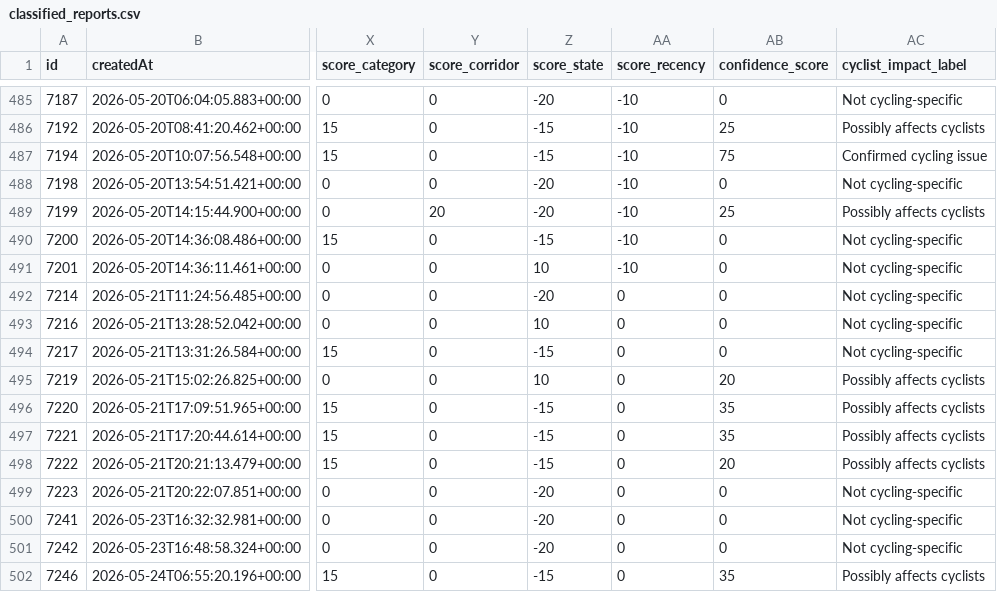
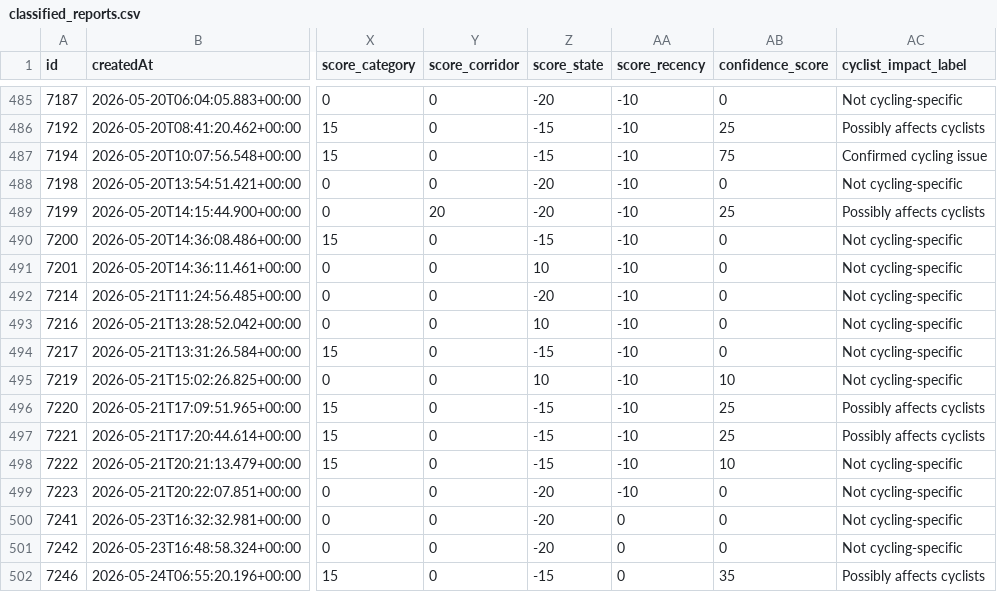
Before and after one commit to Fatih0234/oldenburg-stadt, a CSV file: classified_reports.csv, drawn as a sheet; only a part is shown, gaps mark what is left out; the diff names each change by its address in the sheet, - before the commit and + after, or states it on an @@ line.

```diff
--- a/classified_reports.csv
+++ b/classified_reports.csv
-AA492:AA499 (score_recency): 0
+AA492:AA499 (score_recency): -10
-AB495 (confidence_score): 20
+AB495 (confidence_score): 10
-AC495 (cyclist_impact_label): Possibly affects cyclists
+AC495 (cyclist_impact_label): Not cycling-specific
-AB496:AB497 (confidence_score): 35
+AB496:AB497 (confidence_score): 25
-AB498 (confidence_score): 20
+AB498 (confidence_score): 10
-AC498 (cyclist_impact_label): Possibly affects cyclists
+AC498 (cyclist_impact_label): Not cycling-specific
```
Also changed, not shown: 2 other files.
